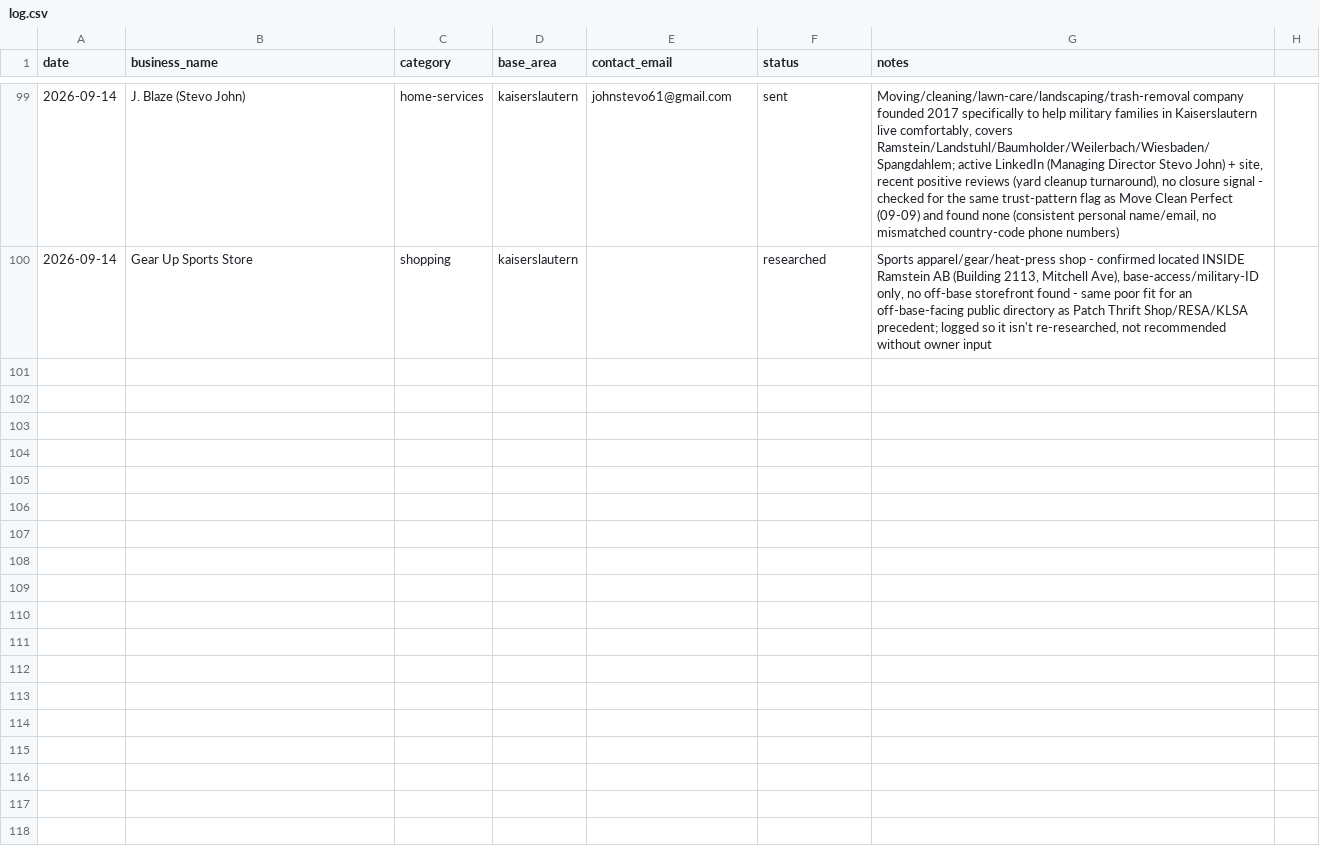
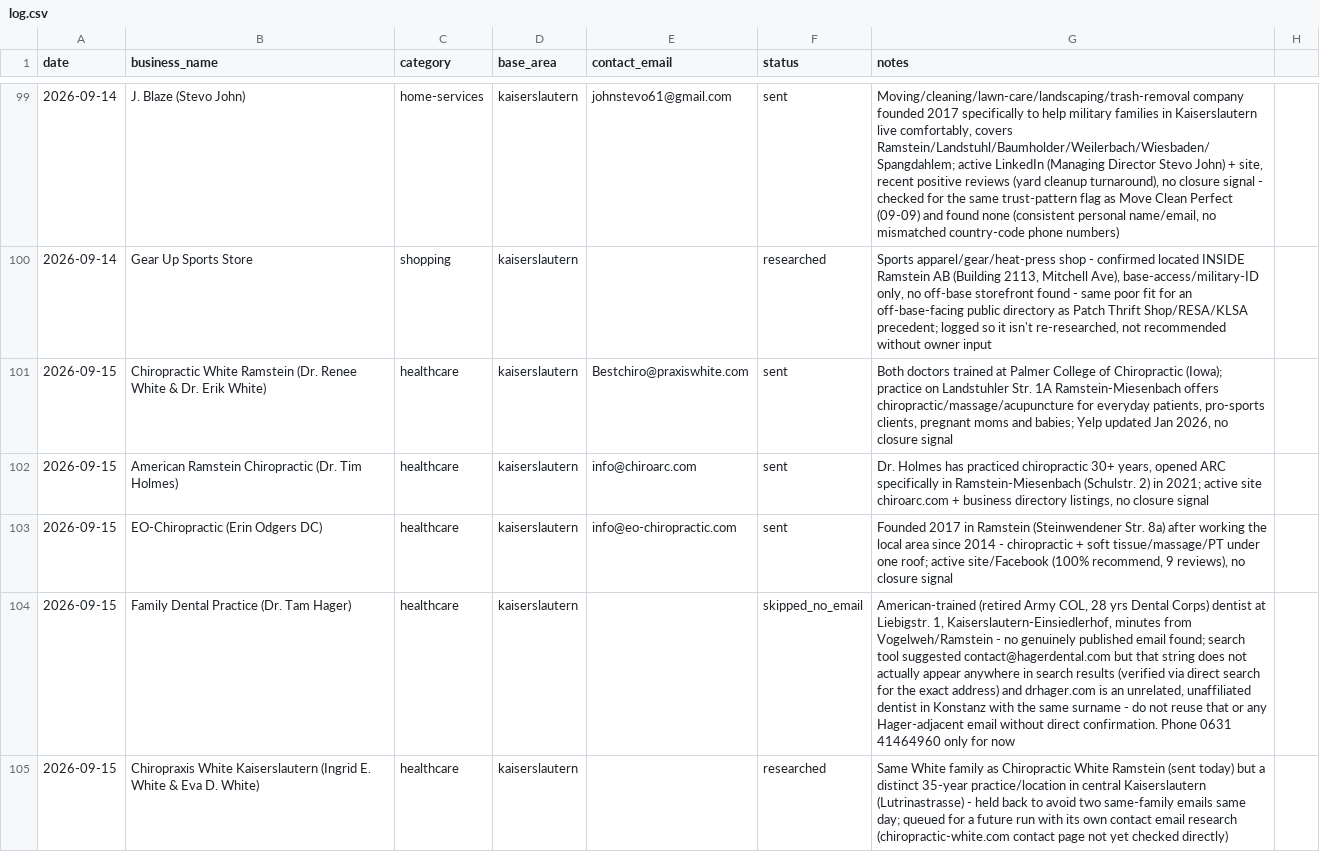
Before and after one commit to TerryL1971/European-Living-Astro, a CSV file: outreach/log.csv, drawn as a sheet; only a part is shown, gaps mark what is left out; the diff names each change by its address in the sheet, - before the commit and + after, or states it on an @@ line.

```diff
--- a/outreach/log.csv
+++ b/outreach/log.csv
+row 101: 2026-09-15 | Chiropractic White Ramstein (Dr. Renee White & Dr. Erik White) | healthcare | kaiserslautern | Bestchiro@praxiswhite.com | sent | Both doctors trained at Palmer College of Chiropractic (Iowa); practice on Landstuhler Str. 1A Ramstein-Miesenbach offers chiropractic/massage/acupuncture for everyday patients, pro-sports clients, pregnant moms and babies; Yelp updated Jan 2026, no closure signal
+row 102: 2026-09-15 | American Ramstein Chiropractic (Dr. Tim Holmes) | healthcare | kaiserslautern | info@chiroarc.com | sent | Dr. Holmes has practiced chiropractic 30+ years, opened ARC specifically in Ramstein-Miesenbach (Schulstr. 2) in 2021; active site chiroarc.com + business directory listings, no closure signal
+row 103: 2026-09-15 | EO-Chiropractic (Erin Odgers DC) | healthcare | kaiserslautern | info@eo-chiropractic.com | sent | Founded 2017 in Ramstein (Steinwendener Str. 8a) after working the local area since 2014 - chiropractic + soft tissue/massage/PT under one roof; active site/Facebook (100% recommend, 9 reviews), no closure signal
+row 104: 2026-09-15 | Family Dental Practice (Dr. Tam Hager) | healthcare | kaiserslautern |  | skipped_no_email | American-trained (retired Army COL, 28 yrs Dental Corps) dentist at Liebigstr. 1, Kaiserslautern-Einsiedlerhof, minutes from Vogelweh/Ramstein - no genuinely published email found; search tool suggested contact@hagerdental.com but that string does not actually appear anywhere in search results (verified via direct search for the exact address) and drhager.com is an unrelated, unaffiliated dentist in Konstanz with the same surname - do not reuse that or any Hager-adjacent email without direct confirmation. Phone 0631 41464960 only for now
+row 105: 2026-09-15 | Chiropraxis White Kaiserslautern (Ingrid E. White & Eva D. White) | healthcare | kaiserslautern |  | researched | Same White family as Chiropractic White Ramstein (sent today) but a distinct 35-year practice/location in central Kaiserslautern (Lutrinastrasse) - held back to avoid two same-family emails same day; queued for a future run with its own contact email research (chiropractic-white.com contact page not yet checked directly)
```
Also changed, not shown: 1 other file.
